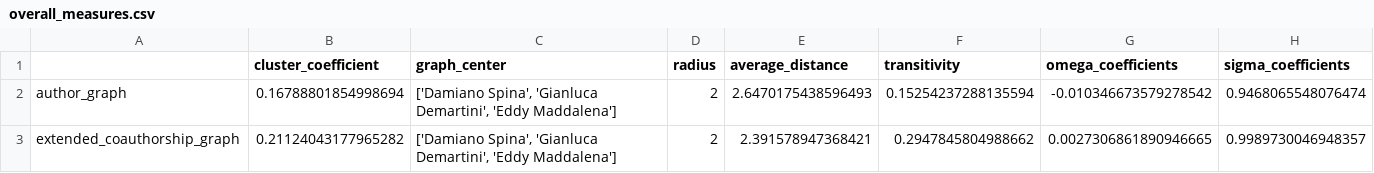
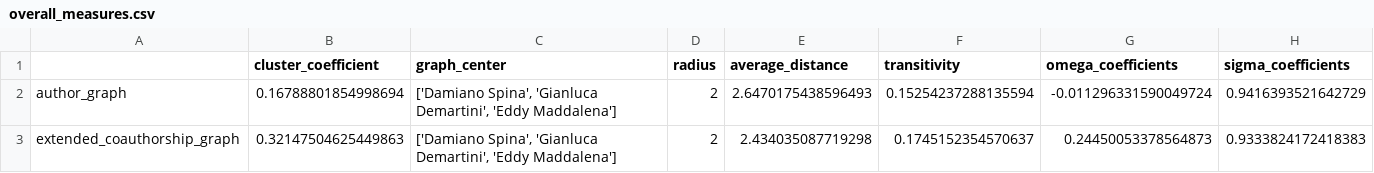
Before and after one commit to TakeOff30/AnalisiGrafoNetworkX, a CSV file: progetto1_social/results/overall_measures.csv, drawn as a sheet.

```diff
--- a/progetto1_social/results/overall_measures.csv
+++ b/progetto1_social/results/overall_measures.csv
@@ -1,3 +1,3 @@
 ,cluster_coefficient,graph_center,radius,average_distance,transitivity,omega_coefficients,sigma_coefficients
-author_graph,0.16788801854998694,"['Damiano Spina', 'Gianluca Demartini', 'Eddy Maddalena']",2,2.6470175438596493,0.15254237288135594,-0.010346673579278542,0.9468065548076474
-extended_coauthorship_graph,0.21124043177965282,"['Damiano Spina', 'Gianluca Demartini', 'Eddy Maddalena']",2,2.391578947368421,0.2947845804988662,0.0027306861890946665,0.9989730046948357
+author_graph,0.16788801854998694,"['Damiano Spina', 'Gianluca Demartini', 'Eddy Maddalena']",2,2.6470175438596493,0.15254237288135594,-0.011296331590049724,0.9416393521642729
+extended_coauthorship_graph,0.32147504625449863,"['Damiano Spina', 'Gianluca Demartini', 'Eddy Maddalena']",2,2.434035087719298,0.1745152354570637,0.24450053378564873,0.9333824172418383
```
Also changed, not shown: progetto1_social/results/extended_graph_centralities.csv, progetto1_social/results/first_graph_centralities.csv, 5 other files.
